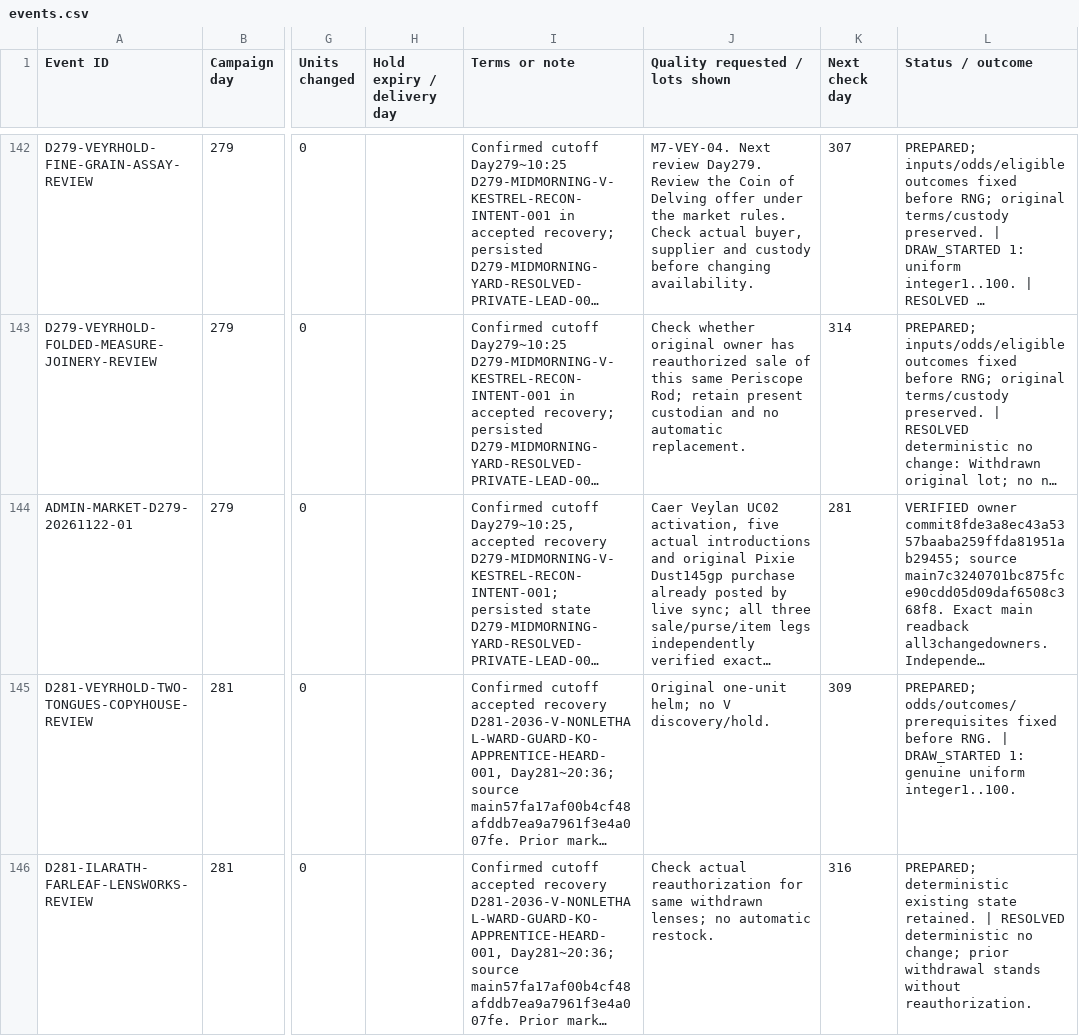
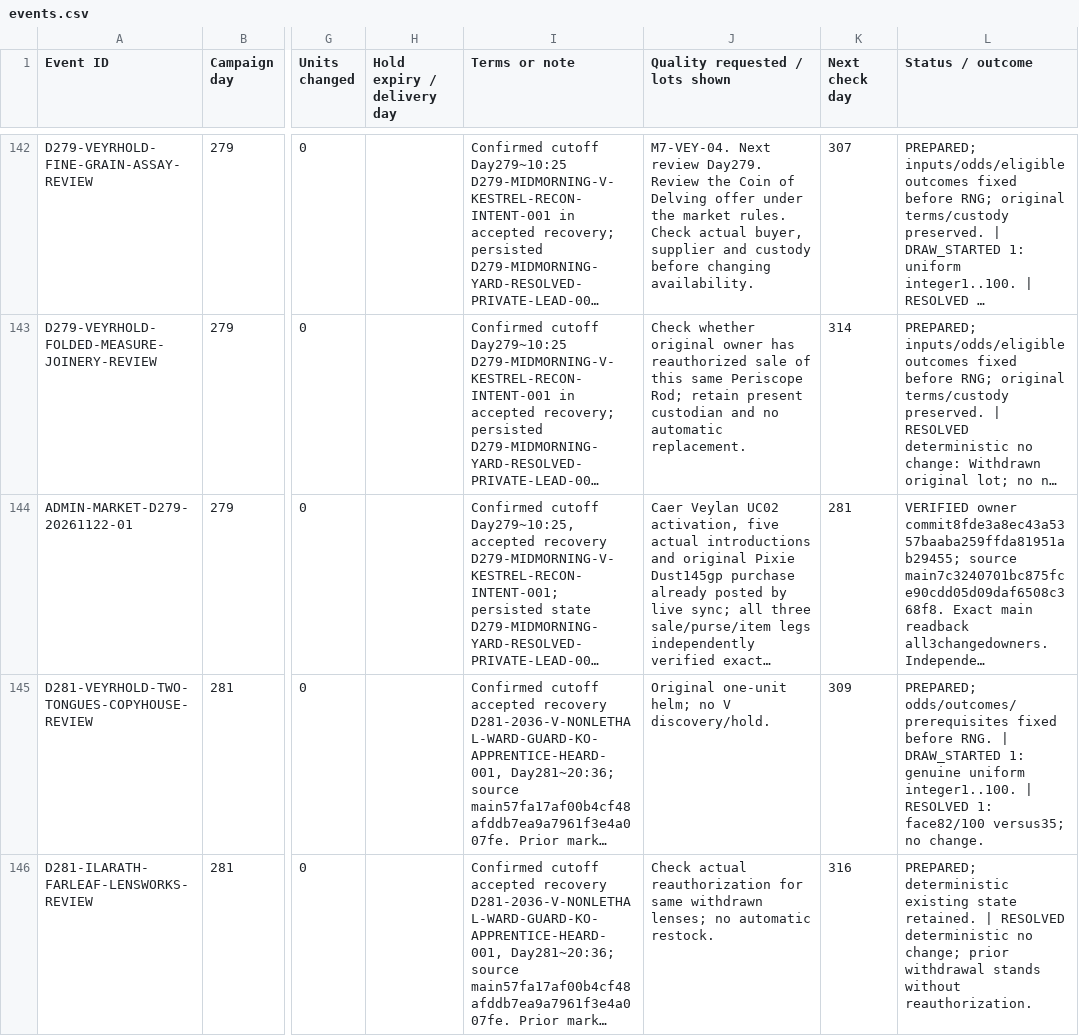
Before and after one commit to coolcop17409-wq/new-dnd-world-campaign, a CSV file: trackers/csv/magic-shops/events.csv, drawn as a sheet; only a part is shown, gaps mark what is left out; long unchanged cells end in …; the diff names each change by its address in the sheet, - before the commit and + after, or states it on an @@ line.

Commit message:
shops: preserve Day281 turnover result before postings

```diff
--- a/trackers/csv/magic-shops/events.csv
+++ b/trackers/csv/magic-shops/events.csv
-L145 (Status / outcome): …uniform integer1..100.
+L145 (Status / outcome): …uniform integer1..100. | RESOLVED 1: face82/100 versus35; no change.
```
